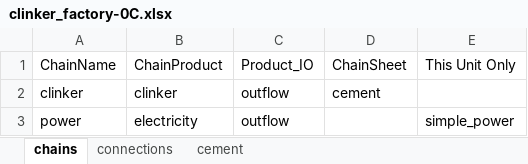
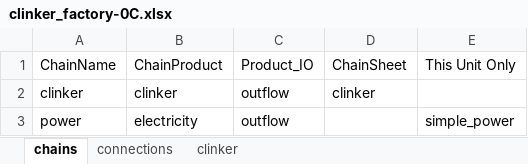
Before and after one commit to concoctions/BlackBlox, an Excel workbook: data/cement/factories/clinker_factory-0C.xlsx, sheet chains, drawn as a sheet; values as stored, in another font and other column widths than the file's, no borders; the diff names each change by its address in the sheet, - before the commit and + after, or states it on an @@ line.

```diff
--- a/data/cement/factories/clinker_factory-0C.xlsx (sheet chains)
+++ b/data/cement/factories/clinker_factory-0C.xlsx (sheet chains)
-sheet tab: cement
+sheet tab: clinker
-D2 (ChainSheet): cement
+D2 (ChainSheet): clinker
```
Also changed, not shown: data/cement/factories/clinker_factory-CLC.xlsx, data/cement/factories/clinker_factory-HC.xlsx.
